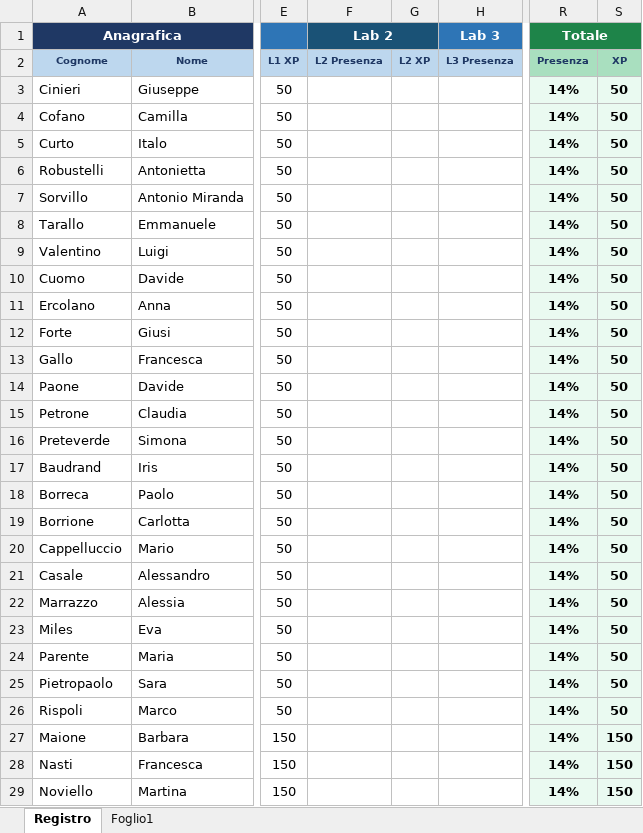
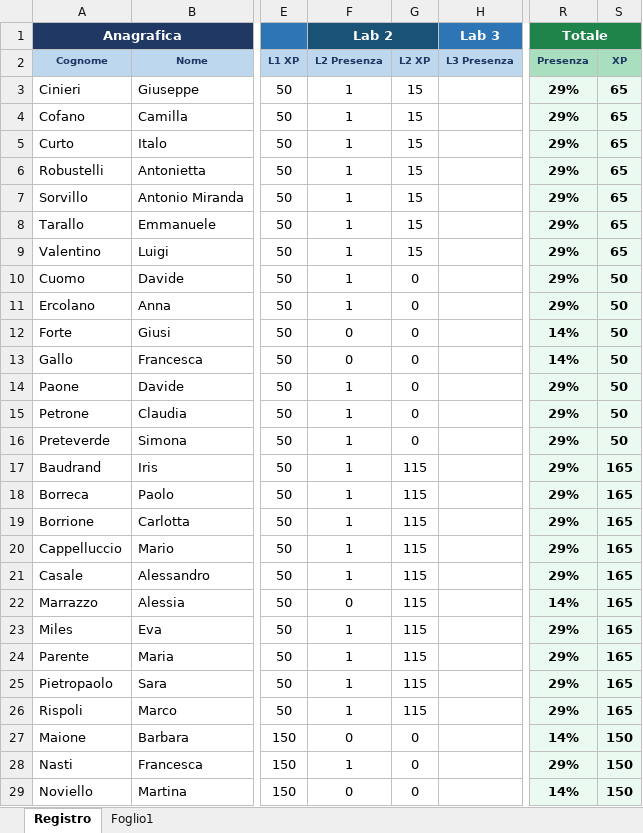
Before and after one commit to gbcalifano/gibi, an Excel workbook: mondaylab/26_registro.xlsx, sheet Registro, drawn as a sheet; only a part is shown, gaps mark what is left out; values as stored, in another font and other column widths than the file's, no borders; the diff covers the shown part only; the diff names each change by its address in the sheet, - before the commit and + after, or states it on an @@ line.

```diff
--- a/mondaylab/26_registro.xlsx (sheet Registro)
+++ b/mondaylab/26_registro.xlsx (sheet Registro)
-F3:F11 (Lab 2): (empty)
+F3:F11 (Lab 2): 1
-G3:G9: (empty)
+G3:G9: 15
-R3:R11 (Totale): 14%
+R3:R11 (Totale): 29%
-S3:S9: 50
+S3:S9: 65
-G10:G16: (empty)
+G10:G16: 0
-F12:F13 (Lab 2): (empty)
+F12:F13 (Lab 2): 0
-F14:F21 (Lab 2): (empty)
+F14:F21 (Lab 2): 1
-R14:R21 (Totale): 14%
+R14:R21 (Totale): 29%
-G17:G26: (empty)
+G17:G26: 115
-S17:S26: 50
+S17:S26: 165
-F22 (Lab 2): (empty)
+F22 (Lab 2): 0
-F23:F26 (Lab 2): (empty)
+F23:F26 (Lab 2): 1
-R23:R26 (Totale): 14%
+R23:R26 (Totale): 29%
-F27 (Lab 2): (empty)
+F27 (Lab 2): 0
-G27:G29: (empty)
+G27:G29: 0
-F28 (Lab 2): (empty)
+F28 (Lab 2): 1
-R28 (Totale): 14%
+R28 (Totale): 29%
-F29 (Lab 2): (empty)
+F29 (Lab 2): 0
```
Also changed, not shown: 4 added rows and 96 edited cells elsewhere in this sheet, sheet Foglio1, formulas that keep their value, mondaylab/26_homework_1.xlsx, 16 other files.
